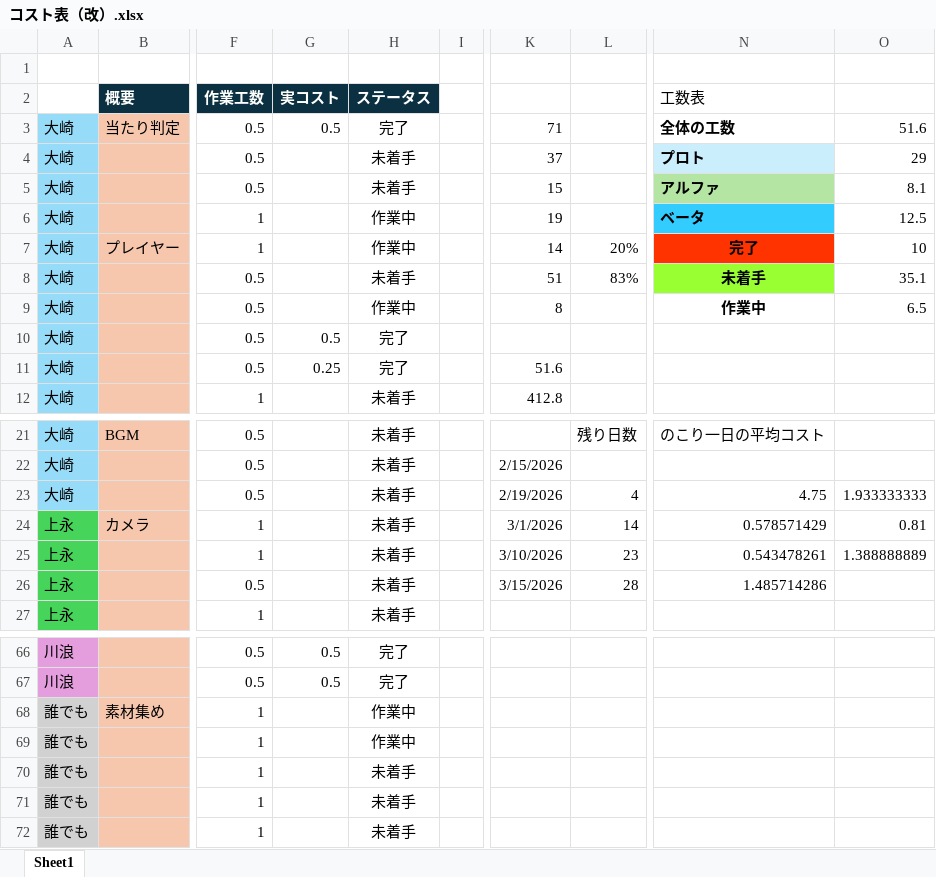
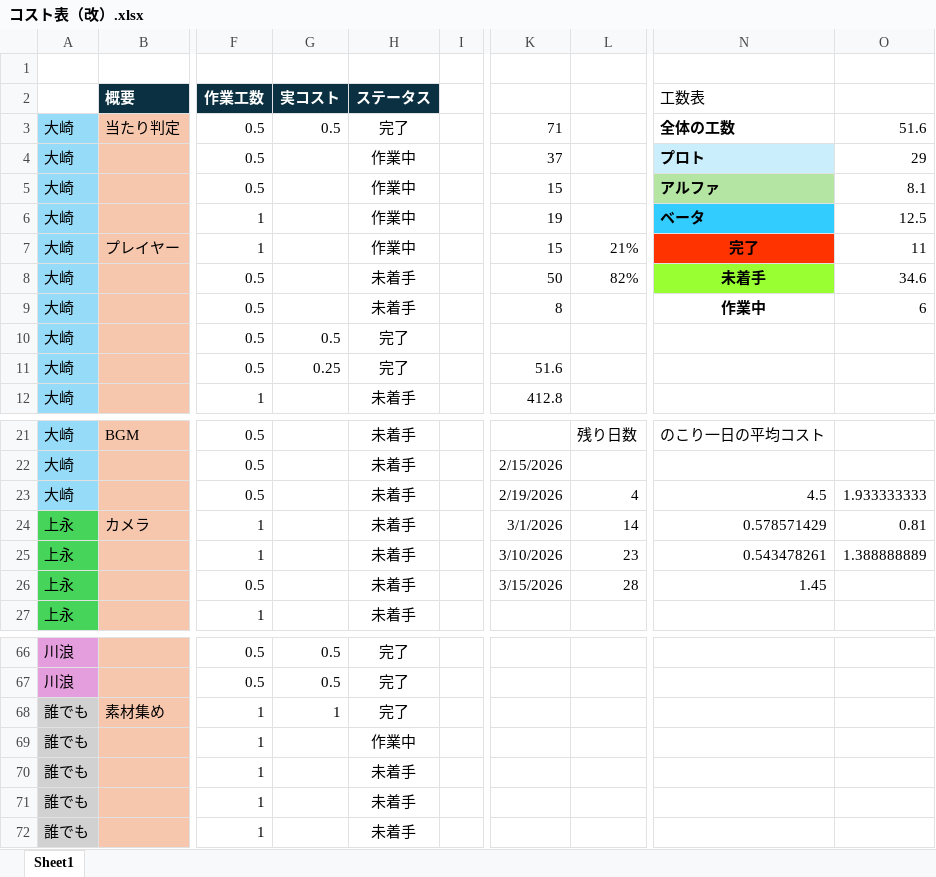
Before and after one commit to Tiger5286/Fall3, an Excel workbook: コスト表（改）.xlsx, sheet Sheet1, drawn as a sheet; only a part is shown, gaps mark what is left out; values as stored, in another font and other column widths than the file's, no borders; the diff names each change by its address in the sheet, - before the commit and + after, or states it on an @@ line.

```diff
--- a/コスト表（改）.xlsx (sheet Sheet1)
+++ b/コスト表（改）.xlsx (sheet Sheet1)
-H4:H5 (ステータス): 未着手
+H4:H5 (ステータス): 作業中
-K7: 14
+K7: 15
-L7: 20%
+L7: 21%
-O7: 10
+O7: 11
-K8: 51
+K8: 50
-L8: 83%
+L8: 82%
-O8: 35.1
+O8: 34.6
-H9 (ステータス): 作業中
+H9 (ステータス): 未着手
-O9: 6.5
+O9: 6
-N23 (工数表): 4.75
+N23 (工数表): 4.5
-N26 (工数表): 1.485714286
+N26 (工数表): 1.45
-G68 (実コスト): (empty)
+G68 (実コスト): 1
-H68 (ステータス): 作業中
+H68 (ステータス): 完了
```
Also changed, not shown: 4 other files.
